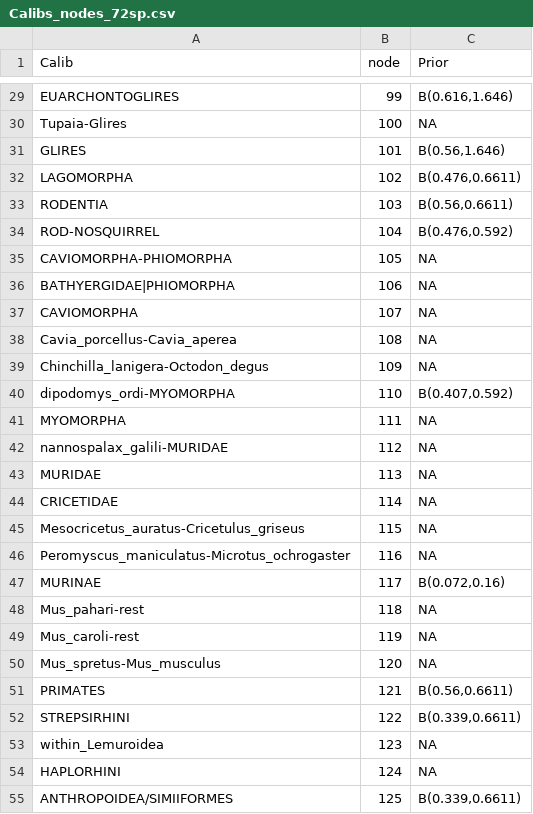
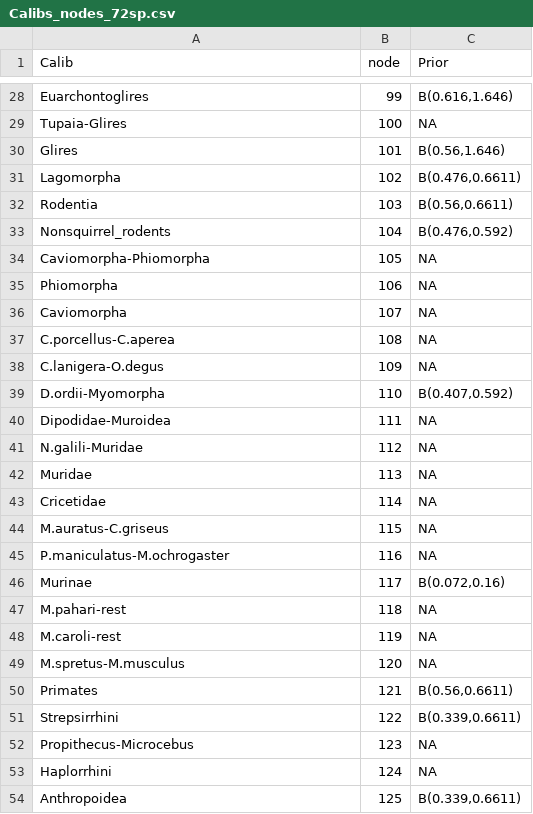
Before and after one commit to sabifo4/mammals_dating, a CSV file: 01_SeqBayes_S1/02_MCMCtree/01_ESS_and_chain_convergence/Calibs_nodes_72sp.csv, drawn as a sheet; only a part is shown, gaps mark what is left out; addresses are those after the commit; the diff covers the shown part only; the diff names each change by its address in the sheet, - before the commit and + after, or states it on an @@ line.

```diff
--- a/01_SeqBayes_S1/02_MCMCtree/01_ESS_and_chain_convergence/Calibs_nodes_72sp.csv
+++ b/01_SeqBayes_S1/02_MCMCtree/01_ESS_and_chain_convergence/Calibs_nodes_72sp.csv
-A28 (Calib): EUARCHONTOGLIRES
+A28 (Calib): Euarchontoglires
-A30 (Calib): GLIRES
+A30 (Calib): Glires
-A31 (Calib): LAGOMORPHA
+A31 (Calib): Lagomorpha
-A32 (Calib): RODENTIA
+A32 (Calib): Rodentia
-A33 (Calib): ROD-NOSQUIRREL
+A33 (Calib): Nonsquirrel_rodents
-A34 (Calib): CAVIOMORPHA-PHIOMORPHA
+A34 (Calib): Caviomorpha-Phiomorpha
-A35 (Calib): BATHYERGIDAE|PHIOMORPHA
+A35 (Calib): Phiomorpha
-A36 (Calib): CAVIOMORPHA
+A36 (Calib): Caviomorpha
-A37 (Calib): Cavia_porcellus-Cavia_aperea
+A37 (Calib): C.porcellus-C.aperea
-A38 (Calib): Chinchilla_lanigera-Octodon_degus
+A38 (Calib): C.lanigera-O.degus
-A39 (Calib): dipodomys_ordi-MYOMORPHA
+A39 (Calib): D.ordii-Myomorpha
-A40 (Calib): MYOMORPHA
+A40 (Calib): Dipodidae-Muroidea
-A41 (Calib): nannospalax_galili-MURIDAE
+A41 (Calib): N.galili-Muridae
-A42 (Calib): MURIDAE
+A42 (Calib): Muridae
-A43 (Calib): CRICETIDAE
+A43 (Calib): Cricetidae
-A44 (Calib): Mesocricetus_auratus-Cricetulus_griseus
+A44 (Calib): M.auratus-C.griseus
-A45 (Calib): Peromyscus_maniculatus-Microtus_ochrogaster
+A45 (Calib): P.maniculatus-M.ochrogaster
-A46 (Calib): MURINAE
+A46 (Calib): Murinae
-A47 (Calib): Mus_pahari-rest
+A47 (Calib): M.pahari-rest
-A48 (Calib): Mus_caroli-rest
+A48 (Calib): M.caroli-rest
-A49 (Calib): Mus_spretus-Mus_musculus
+A49 (Calib): M.spretus-M.musculus
-A50 (Calib): PRIMATES
+A50 (Calib): Primates
-A51 (Calib): STREPSIRHINI
+A51 (Calib): Strepsirrhini
-A52 (Calib): within_Lemuroidea
+A52 (Calib): Propithecus-Microcebus
-A53 (Calib): HAPLORHINI
+A53 (Calib): Haplorrhini
-A54 (Calib): ANTHROPOIDEA/SIMIIFORMES
+A54 (Calib): Anthropoidea
```
Also changed, not shown: 1 removed row and 43 edited cells elsewhere in this file.
